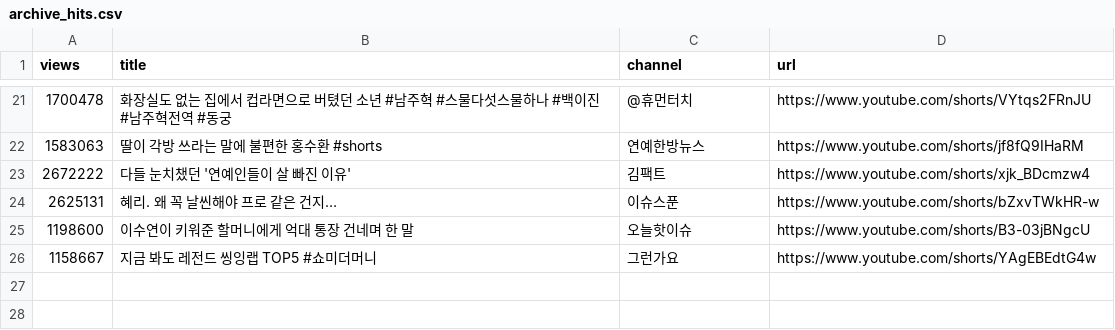
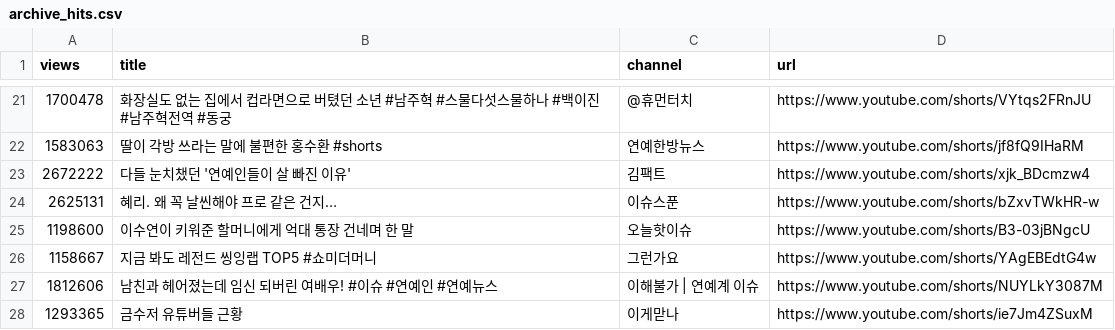
Before and after one commit to gguzze-code/yt-trend, a CSV file: docs/data/archive_hits.csv, drawn as a sheet; only a part is shown, gaps mark what is left out.

```diff
--- a/docs/data/archive_hits.csv
+++ b/docs/data/archive_hits.csv
@@ -26 +26,3 @@ views,title,channel,url
 1158667,"지금 봐도 레전드 씽잉랩 TOP5 #쇼미더머니","그런가요",https://www.youtube.com/shorts/YAgEBEdtG4w
+1812606,"남친과 헤어졌는데 임신 되버린 여배우! #이슈 #연예인 #연예뉴스","이해불가 | 연예계 이슈",https://www.youtube.com/shorts/NUYLkY3087M
+1293365,"금수저 유튜버들 근황","이게맏나",https://www.youtube.com/shorts/ie7Jm4ZSuxM
```
Also changed, not shown: 4 other files.
